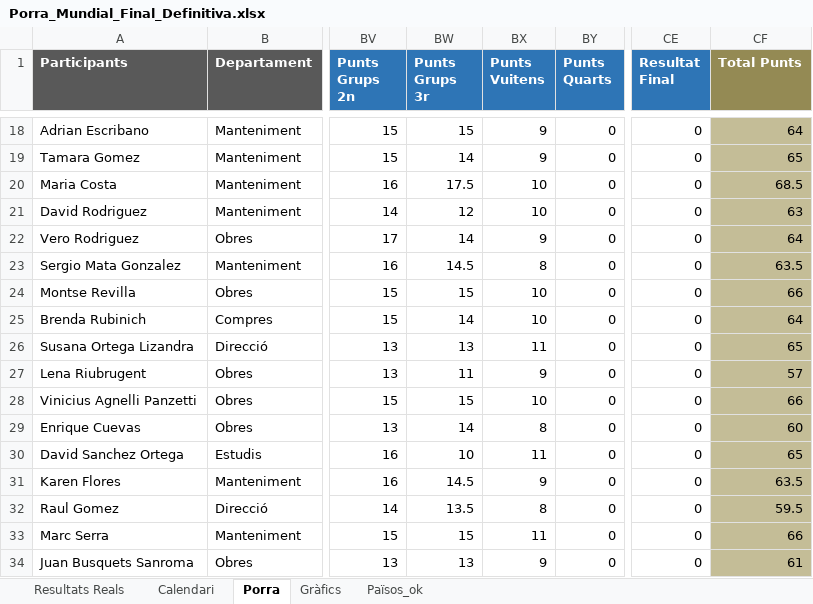
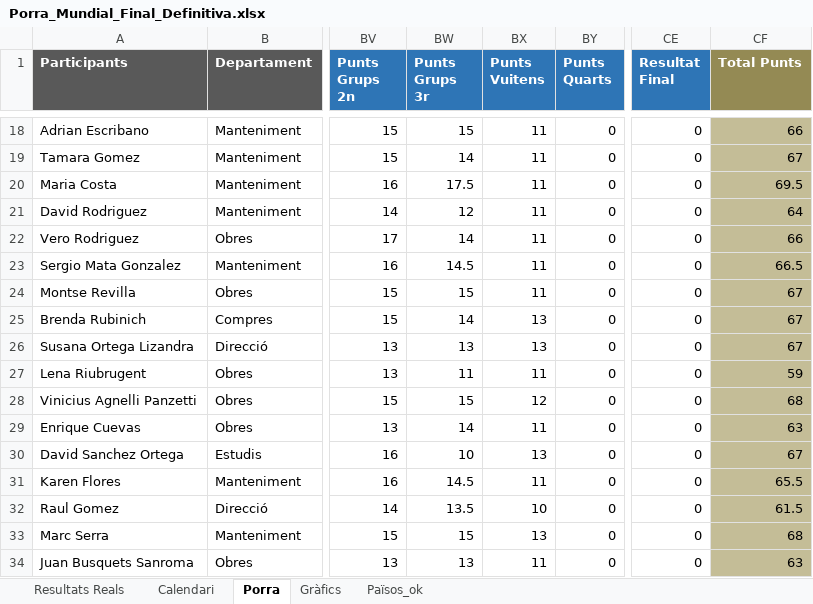
Before and after one commit to marcllopisraja-crypto/Porra_Mundial_2026_Constraula, an Excel workbook: Porra_Mundial_Final_Definitiva.xlsx, sheet Porra, drawn as a sheet; only a part is shown, gaps mark what is left out; values as stored, in another font and other column widths than the file's, no borders; the diff covers the shown part only; the diff names each change by its address in the sheet, - before the commit and + after, or states it on an @@ line.

```diff
--- a/Porra_Mundial_Final_Definitiva.xlsx (sheet Porra)
+++ b/Porra_Mundial_Final_Definitiva.xlsx (sheet Porra)
-BX18:BX19 (Punts Vuitens): 9
+BX18:BX19 (Punts Vuitens): 11
-CF18 (Total Punts): 64
+CF18 (Total Punts): 66
-CF19 (Total Punts): 65
+CF19 (Total Punts): 67
-BX20:BX21 (Punts Vuitens): 10
+BX20:BX21 (Punts Vuitens): 11
-CF20 (Total Punts): 68.5
+CF20 (Total Punts): 69.5
-CF21 (Total Punts): 63
+CF21 (Total Punts): 64
-BX22 (Punts Vuitens): 9
+BX22 (Punts Vuitens): 11
-CF22 (Total Punts): 64
+CF22 (Total Punts): 66
-BX23 (Punts Vuitens): 8
+BX23 (Punts Vuitens): 11
-CF23 (Total Punts): 63.5
+CF23 (Total Punts): 66.5
-BX24 (Punts Vuitens): 10
+BX24 (Punts Vuitens): 11
-CF24 (Total Punts): 66
+CF24 (Total Punts): 67
-BX25 (Punts Vuitens): 10
+BX25 (Punts Vuitens): 13
-CF25 (Total Punts): 64
+CF25 (Total Punts): 67
-BX26 (Punts Vuitens): 11
+BX26 (Punts Vuitens): 13
-CF26 (Total Punts): 65
+CF26 (Total Punts): 67
-BX27 (Punts Vuitens): 9
+BX27 (Punts Vuitens): 11
-CF27 (Total Punts): 57
+CF27 (Total Punts): 59
-BX28 (Punts Vuitens): 10
+BX28 (Punts Vuitens): 12
-CF28 (Total Punts): 66
+CF28 (Total Punts): 68
-BX29 (Punts Vuitens): 8
+BX29 (Punts Vuitens): 11
-CF29 (Total Punts): 60
+CF29 (Total Punts): 63
-BX30 (Punts Vuitens): 11
+BX30 (Punts Vuitens): 13
-CF30 (Total Punts): 65
+CF30 (Total Punts): 67
-BX31 (Punts Vuitens): 9
+BX31 (Punts Vuitens): 11
-CF31 (Total Punts): 63.5
+CF31 (Total Punts): 65.5
-BX32 (Punts Vuitens): 8
+BX32 (Punts Vuitens): 10
-CF32 (Total Punts): 59.5
+CF32 (Total Punts): 61.5
-BX33 (Punts Vuitens): 11
+BX33 (Punts Vuitens): 13
-CF33 (Total Punts): 66
+CF33 (Total Punts): 68
-BX34 (Punts Vuitens): 9
+BX34 (Punts Vuitens): 11
-CF34 (Total Punts): 61
+CF34 (Total Punts): 63
```
Also changed, not shown: 60 edited cells elsewhere in this sheet, sheet Calendari, sheet Resultats Reals.
